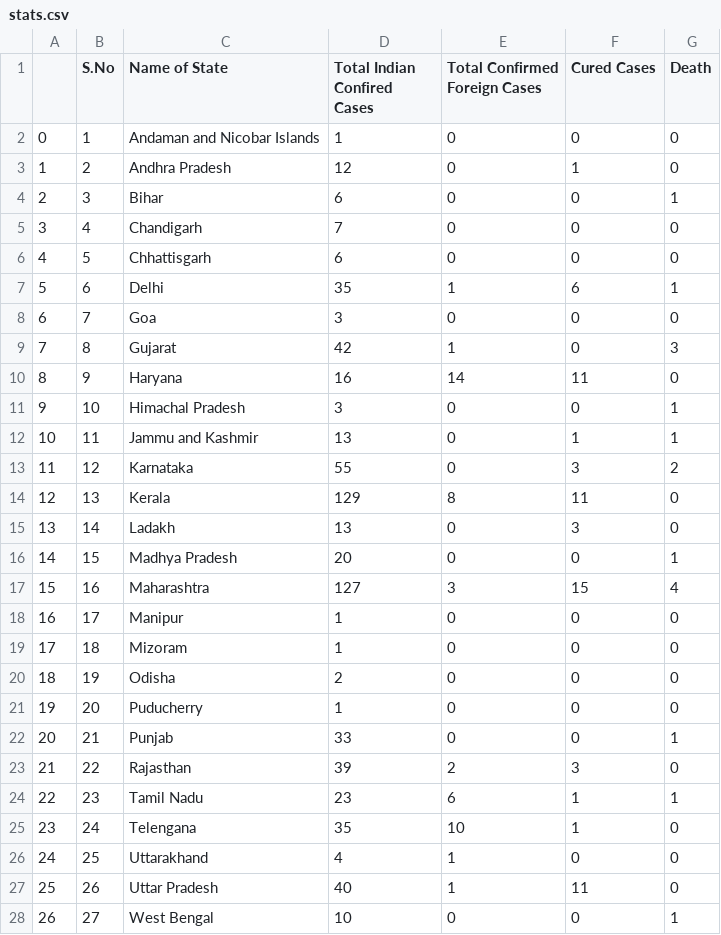
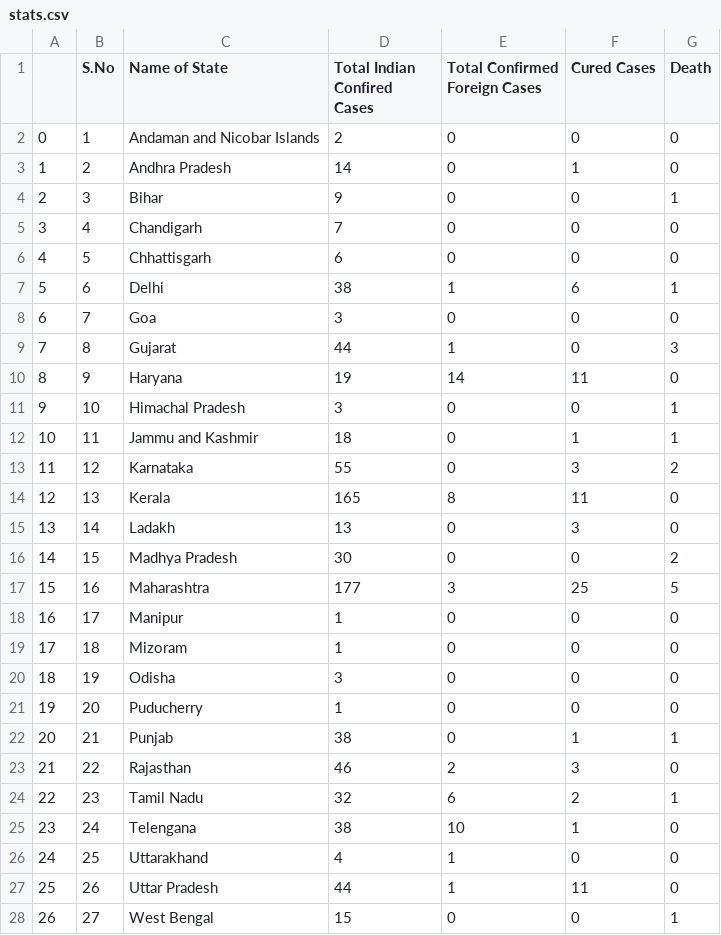
Before and after one commit to aman97kalra/Corona-Tracker, a CSV file: stats.csv, drawn as a sheet; only a part is shown; the diff covers the shown part only.

```diff
--- a/stats.csv
+++ b/stats.csv
@@ -1,28 +1,28 @@
 ,S.No,Name of State,Total Indian Confired Cases,Total Confirmed Foreign Cases,Cured Cases,Death
-0,1,Andaman and Nicobar Islands,1,0,0,0
-1,2,Andhra Pradesh,12,0,1,0
-2,3,Bihar,6,0,0,1
+0,1,Andaman and Nicobar Islands,2,0,0,0
+1,2,Andhra Pradesh,14,0,1,0
+2,3,Bihar,9,0,0,1
 3,4,Chandigarh,7,0,0,0
 4,5,Chhattisgarh,6,0,0,0
-5,6,Delhi,35,1,6,1
+5,6,Delhi,38,1,6,1
 6,7,Goa,3,0,0,0
-7,8,Gujarat,42,1,0,3
-8,9,Haryana,16,14,11,0
+7,8,Gujarat,44,1,0,3
+8,9,Haryana,19,14,11,0
 9,10,Himachal Pradesh,3,0,0,1
-10,11,Jammu and Kashmir,13,0,1,1
+10,11,Jammu and Kashmir,18,0,1,1
 11,12,Karnataka,55,0,3,2
-12,13,Kerala,129,8,11,0
+12,13,Kerala,165,8,11,0
 13,14,Ladakh,13,0,3,0
-14,15,Madhya Pradesh,20,0,0,1
-15,16,Maharashtra,127,3,15,4
+14,15,Madhya Pradesh,30,0,0,2
+15,16,Maharashtra,177,3,25,5
 16,17,Manipur,1,0,0,0
 17,18,Mizoram,1,0,0,0
-18,19,Odisha,2,0,0,0
+18,19,Odisha,3,0,0,0
 19,20,Puducherry,1,0,0,0
-20,21,Punjab,33,0,0,1
-21,22,Rajasthan,39,2,3,0
-22,23,Tamil Nadu,23,6,1,1
-23,24,Telengana,35,10,1,0
+20,21,Punjab,38,0,1,1
+21,22,Rajasthan,46,2,3,0
+22,23,Tamil Nadu,32,6,2,1
+23,24,Telengana,38,10,1,0
 24,25,Uttarakhand,4,1,0,0
-25,26,Uttar Pradesh,40,1,11,0
-26,27,West Bengal,10,0,0,1
+25,26,Uttar Pradesh,44,1,11,0
+26,27,West Bengal,15,0,0,1
```
Also changed, not shown: 3 edited cells elsewhere in this file, 10 other files.
